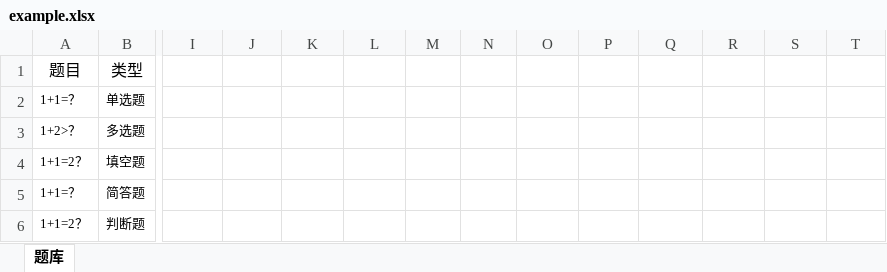
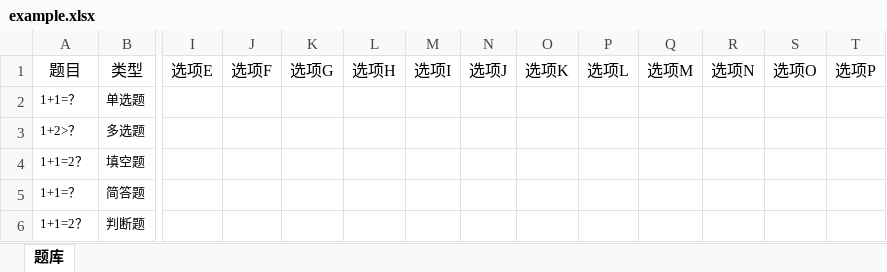
Before and after one commit to xiaoyouai/exam, an Excel workbook: static/example.xlsx, sheet 题库, drawn as a sheet; only a part is shown, gaps mark what is left out; values as stored, in another font and other column widths than the file's, no borders; the diff covers the shown part only; the diff names each change by its address in the sheet, - before the commit and + after, or states it on an @@ line.

```diff
--- a/static/example.xlsx (sheet 题库)
+++ b/static/example.xlsx (sheet 题库)
-I1: (empty)
+I1: 选项E
-J1: (empty)
+J1: 选项F
-K1: (empty)
+K1: 选项G
-L1: (empty)
+L1: 选项H
-M1: (empty)
+M1: 选项I
-N1: (empty)
+N1: 选项J
-O1: (empty)
+O1: 选项K
-P1: (empty)
+P1: 选项L
-Q1: (empty)
+Q1: 选项M
-R1: (empty)
+R1: 选项N
-S1: (empty)
+S1: 选项O
-T1: (empty)
+T1: 选项P
```
Also changed, not shown: 10 edited cells elsewhere in this sheet, 6 other files.
